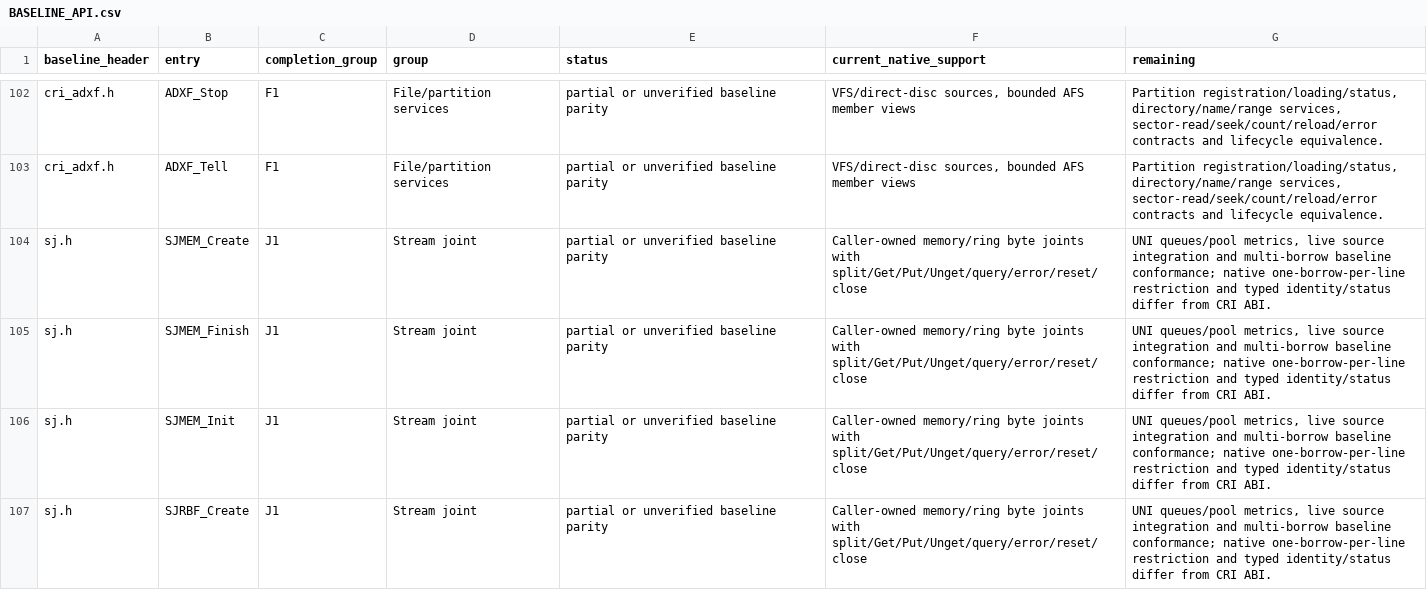
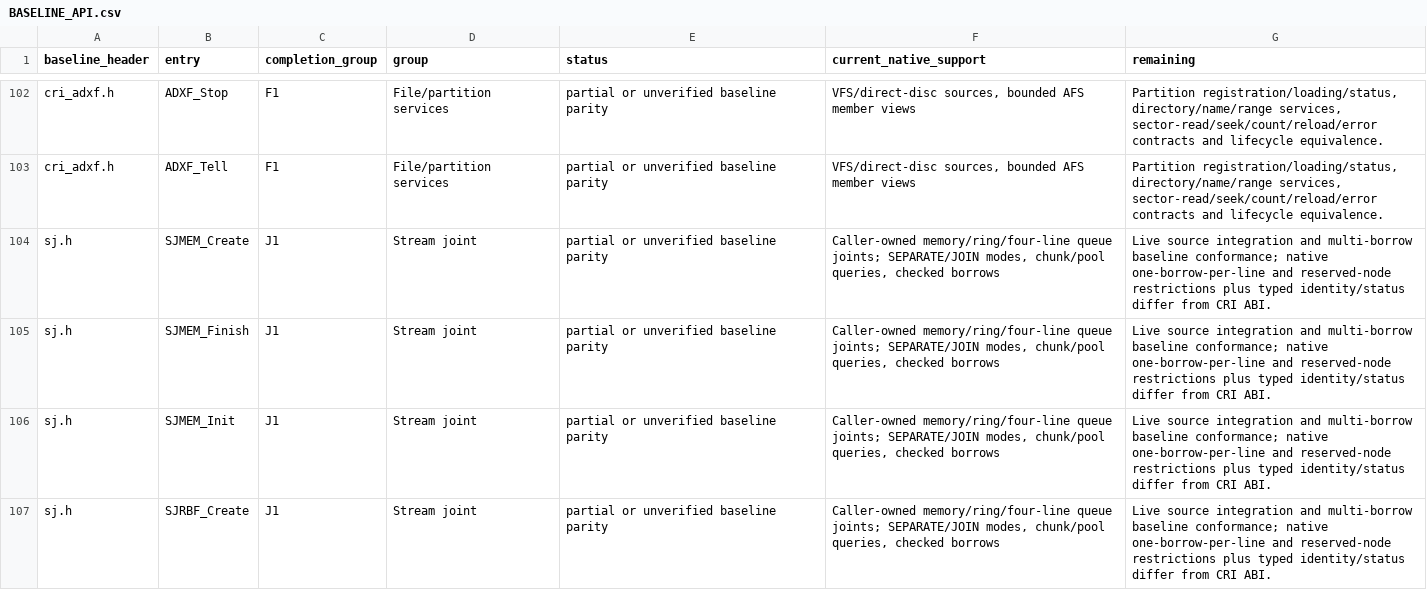
Before and after one commit to restricted-628/KallistiOS, a CSV file: addons/libkosdec/libADX/BASELINE_API.csv, drawn as a sheet; only a part is shown, gaps mark what is left out; the diff covers the shown part only.

Commit message:
libADX: add caller-owned chunk queues

```diff
--- a/addons/libkosdec/libADX/BASELINE_API.csv
+++ b/addons/libkosdec/libADX/BASELINE_API.csv
@@ -103,5 +103,5 @@ cri_adxf.h,ADXF_Stop,F1,File/partition services,partial or unverified baseline p
 cri_adxf.h,ADXF_Tell,F1,File/partition services,partial or unverified baseline parity,"VFS/direct-disc sources, bounded AFS member views","Partition registration/loading/status, directory/name/range services, sector-read/seek/count/reload/error contracts and lifecycle equivalence."
-sj.h,SJMEM_Create,J1,Stream joint,partial or unverified baseline parity,Caller-owned memory/ring byte joints with split/Get/Put/Unget/query/error/reset/close,"UNI queues/pool metrics, live source integration and multi-borrow baseline conformance; native one-borrow-per-line restriction and typed identity/status differ from CRI ABI."
-sj.h,SJMEM_Finish,J1,Stream joint,partial or unverified baseline parity,Caller-owned memory/ring byte joints with split/Get/Put/Unget/query/error/reset/close,"UNI queues/pool metrics, live source integration and multi-borrow baseline conformance; native one-borrow-per-line restriction and typed identity/status differ from CRI ABI."
-sj.h,SJMEM_Init,J1,Stream joint,partial or unverified baseline parity,Caller-owned memory/ring byte joints with split/Get/Put/Unget/query/error/reset/close,"UNI queues/pool metrics, live source integration and multi-borrow baseline conformance; native one-borrow-per-line restriction and typed identity/status differ from CRI ABI."
-sj.h,SJRBF_Create,J1,Stream joint,partial or unverified baseline parity,Caller-owned memory/ring byte joints with split/Get/Put/Unget/query/error/reset/close,"UNI queues/pool metrics, live source integration and multi-borrow baseline conformance; native one-borrow-per-line restriction and typed identity/status differ from CRI ABI."
+sj.h,SJMEM_Create,J1,Stream joint,partial or unverified baseline parity,"Caller-owned memory/ring/four-line queue joints; SEPARATE/JOIN modes, chunk/pool queries, checked borrows",Live source integration and multi-borrow baseline conformance; native one-borrow-per-line and reserved-node restrictions plus typed identity/status differ from CRI ABI.
+sj.h,SJMEM_Finish,J1,Stream joint,partial or unverified baseline parity,"Caller-owned memory/ring/four-line queue joints; SEPARATE/JOIN modes, chunk/pool queries, checked borrows",Live source integration and multi-borrow baseline conformance; native one-borrow-per-line and reserved-node restrictions plus typed identity/status differ from CRI ABI.
+sj.h,SJMEM_Init,J1,Stream joint,partial or unverified baseline parity,"Caller-owned memory/ring/four-line queue joints; SEPARATE/JOIN modes, chunk/pool queries, checked borrows",Live source integration and multi-borrow baseline conformance; native one-borrow-per-line and reserved-node restrictions plus typed identity/status differ from CRI ABI.
+sj.h,SJRBF_Create,J1,Stream joint,partial or unverified baseline parity,"Caller-owned memory/ring/four-line queue joints; SEPARATE/JOIN modes, chunk/pool queries, checked borrows",Live source integration and multi-borrow baseline conformance; native one-borrow-per-line and reserved-node restrictions plus typed identity/status differ from CRI ABI.
```
Also changed, not shown: 55 edited cells elsewhere in this file, 8 other files.
